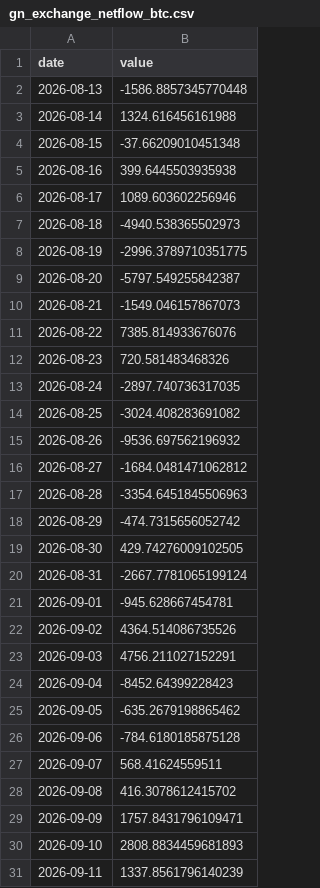
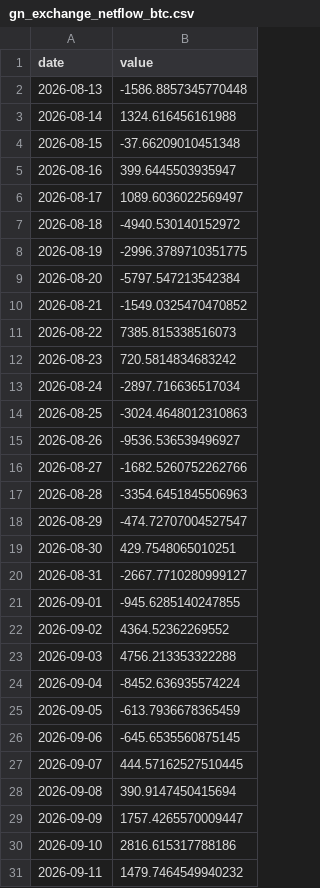
Before and after one commit to thatssoheil/crypto-macro-analysis, a CSV file: data/macro_dataset/gn_exchange_netflow_btc.csv, drawn as a sheet; only a part is shown; the diff covers the shown part only.

```diff
--- a/data/macro_dataset/gn_exchange_netflow_btc.csv
+++ b/data/macro_dataset/gn_exchange_netflow_btc.csv
@@ -4,28 +4,28 @@ date,value
 2026-08-15,-37.66209010451348
-2026-08-16,399.6445503935938
-2026-08-17,1089.603602256946
-2026-08-18,-4940.538365502973
+2026-08-16,399.6445503935947
+2026-08-17,1089.6036022569497
+2026-08-18,-4940.530140152972
 2026-08-19,-2996.3789710351775
-2026-08-20,-5797.549255842387
-2026-08-21,-1549.046157867073
-2026-08-22,7385.814933676076
-2026-08-23,720.581483468326
-2026-08-24,-2897.740736317035
-2026-08-25,-3024.408283691082
-2026-08-26,-9536.697562196932
-2026-08-27,-1684.0481471062812
+2026-08-20,-5797.547213542384
+2026-08-21,-1549.0325470470852
+2026-08-22,7385.815338516073
+2026-08-23,720.5814834683242
+2026-08-24,-2897.716636517034
+2026-08-25,-3024.4648012310863
+2026-08-26,-9536.536539496927
+2026-08-27,-1682.5260752262766
 2026-08-28,-3354.6451845506963
-2026-08-29,-474.7315656052742
-2026-08-30,429.74276009102505
-2026-08-31,-2667.7781065199124
-2026-09-01,-945.628667454781
-2026-09-02,4364.514086735526
-2026-09-03,4756.211027152291
-2026-09-04,-8452.64399228423
-2026-09-05,-635.2679198865462
-2026-09-06,-784.6180185875128
-2026-09-07,568.41624559511
-2026-09-08,416.3078612415702
-2026-09-09,1757.8431796109471
-2026-09-10,2808.8834459681893
-2026-09-11,1337.8561796140239
+2026-08-29,-474.72707004527547
+2026-08-30,429.7548065010251
+2026-08-31,-2667.7710280999127
+2026-09-01,-945.6285140247855
+2026-09-02,4364.52362269552
+2026-09-03,4756.213353322288
+2026-09-04,-8452.636935574224
+2026-09-05,-613.7936678365459
+2026-09-06,-645.6535560875145
+2026-09-07,444.57162527510445
+2026-09-08,390.9147450415694
+2026-09-09,1757.4265570009447
+2026-09-10,2816.615317788186
+2026-09-11,1479.7464549940232
```
Also changed, not shown: 1 added row and 2 edited cells elsewhere in this file, data/macro_dataset/gn_exchange_balance_btc_pit.csv, data/macro_dataset/gn_exchange_balance_eth.csv, 19 other files.
